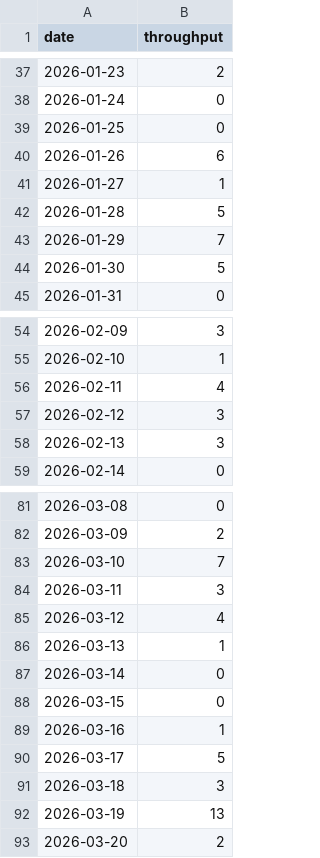
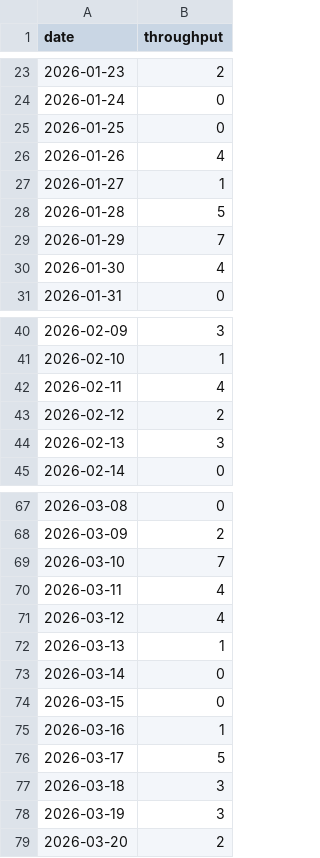
Before and after one commit to rodbv/quando-vai-ficar-pronto, a CSV file: data/throughput_daily_latest_16w.csv, drawn as a sheet; only a part is shown, gaps mark what is left out; the diff covers the shown part only.

```diff
--- a/data/throughput_daily_latest_16w.csv
+++ b/data/throughput_daily_latest_16w.csv
@@ -39,3 +25,3 @@ date,throughput
 2026-01-25,0
-2026-01-26,6
+2026-01-26,4
 2026-01-27,1
@@ -43,3 +29,3 @@ date,throughput
 2026-01-29,7
-2026-01-30,5
+2026-01-30,4
 2026-01-31,0
@@ -56,3 +42,3 @@ date,throughput
 2026-02-11,4
-2026-02-12,3
+2026-02-12,2
 2026-02-13,3
@@ -83,3 +69,3 @@ date,throughput
 2026-03-10,7
-2026-03-11,3
+2026-03-11,4
 2026-03-12,4
@@ -91,3 +77,3 @@ date,throughput
 2026-03-18,3
-2026-03-19,13
+2026-03-19,3
 2026-03-20,2
```
Also changed, not shown: 14 removed rows and 6 edited cells elsewhere in this file, 24 other files.
